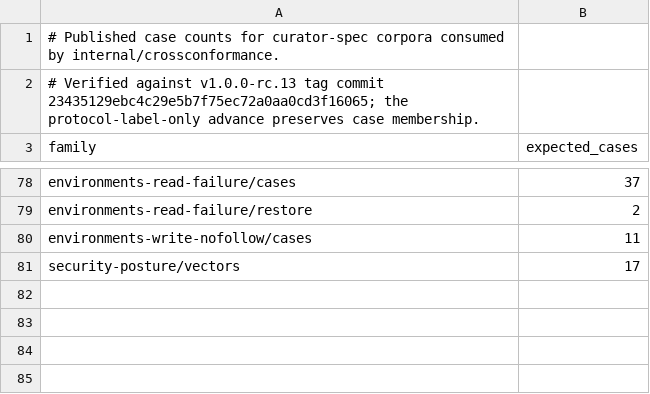
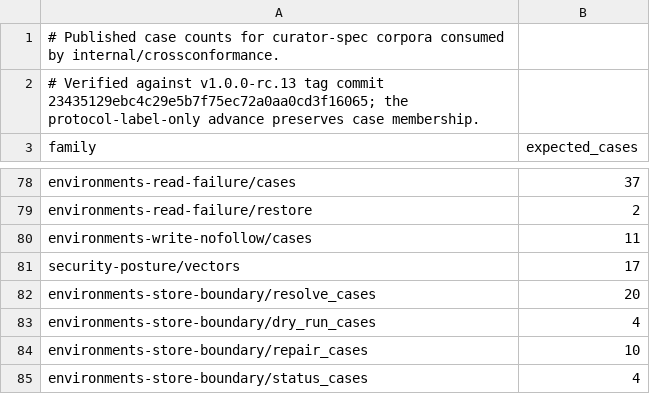
Before and after one commit to relux-works/curator, a TSV file: .github/ci/conformance-case-counts.tsv, drawn as a sheet; only a part is shown, gaps mark what is left out; the diff names each change by its address in the sheet, - before the commit and + after, or states it on an @@ line.

Commit message:
STORY-260910-148pj1: STORY-260910-148pj1: profile-store-protected-boundary
Change-Request: CR-TASK-260910-32gki6-8 rev 8

```diff
--- a/.github/ci/conformance-case-counts.tsv
+++ b/.github/ci/conformance-case-counts.tsv
+row 82: environments-store-boundary/resolve_cases | 20
+row 83: environments-store-boundary/dry_run_cases | 4
+row 84: environments-store-boundary/repair_cases | 10
+row 85: environments-store-boundary/status_cases | 4
```
Also changed, not shown: .github/ci/root-artifacts.tsv, 29 other files.
